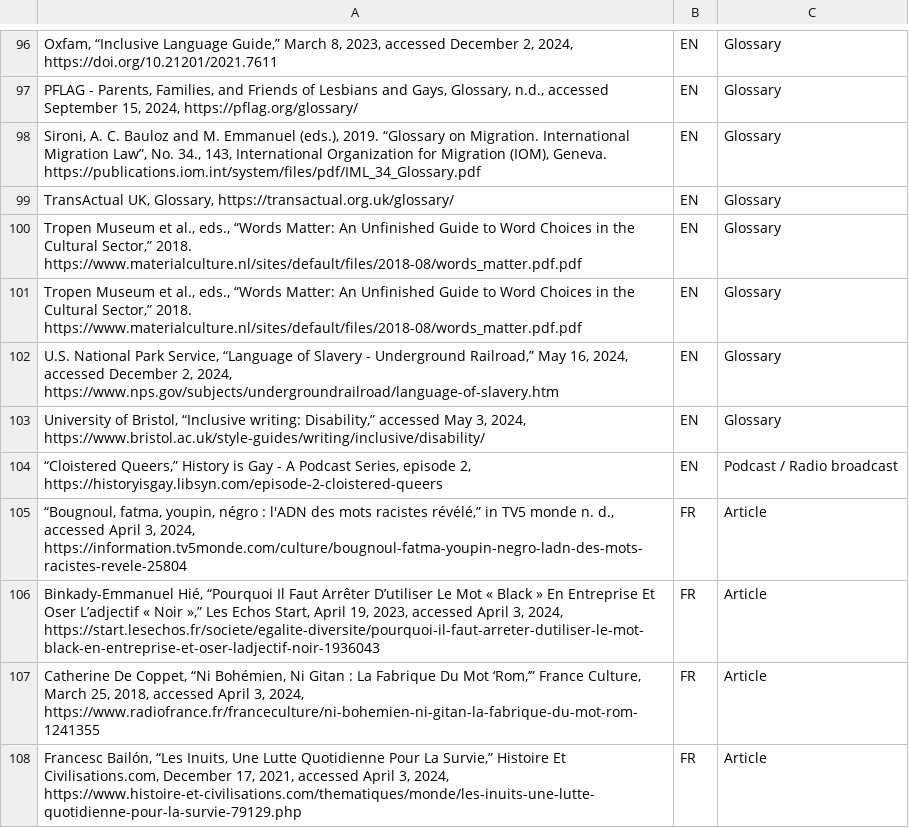
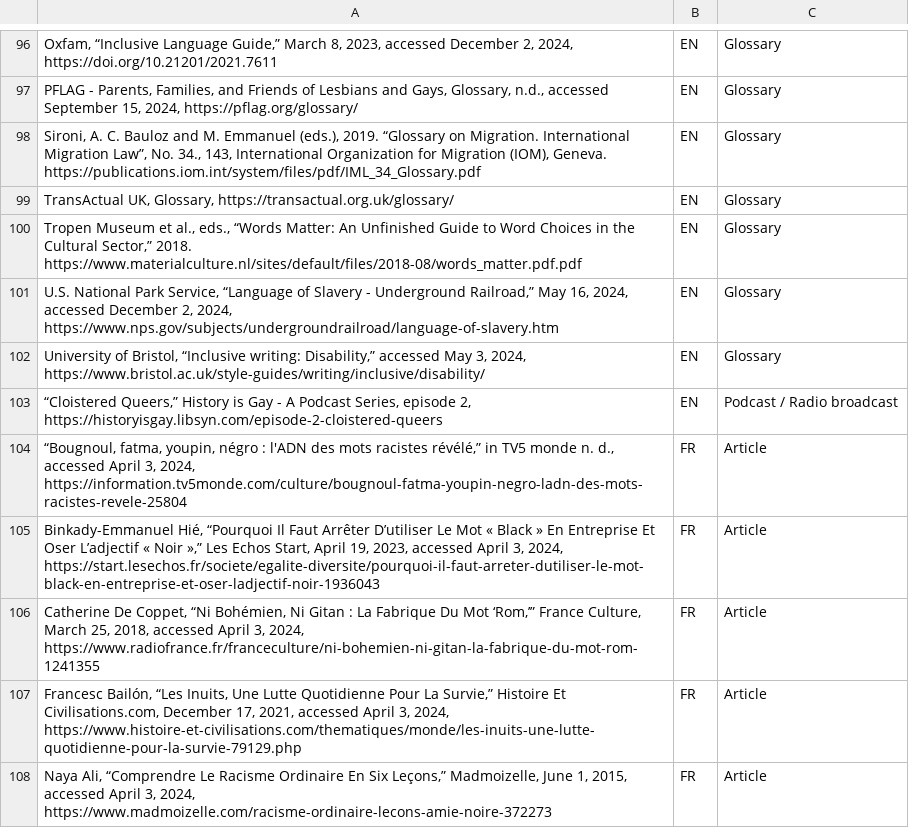
Before and after one commit to ails-lab/de-bias, a CSV file: resources/vocabulary_sources.csv, drawn as a sheet; only a part is shown, gaps mark what is left out; the shorter side is filled out with more unchanged rows; the diff names each change by its address in the sheet, - before the commit and + after, or states it on an @@ line.

Commit message:
Removed duplication from vocabulary_sources.csv

```diff
--- a/resources/vocabulary_sources.csv
+++ b/resources/vocabulary_sources.csv
-row 101: Tropen Museum et al., eds., “Words Matter: An Unfinished Guide to Word Choices in the Cultural Sector,” 2018. https://www.materialculture.nl/sites/default/files/2018-08/words_matter.pdf.pdf | EN | Glossary
```
